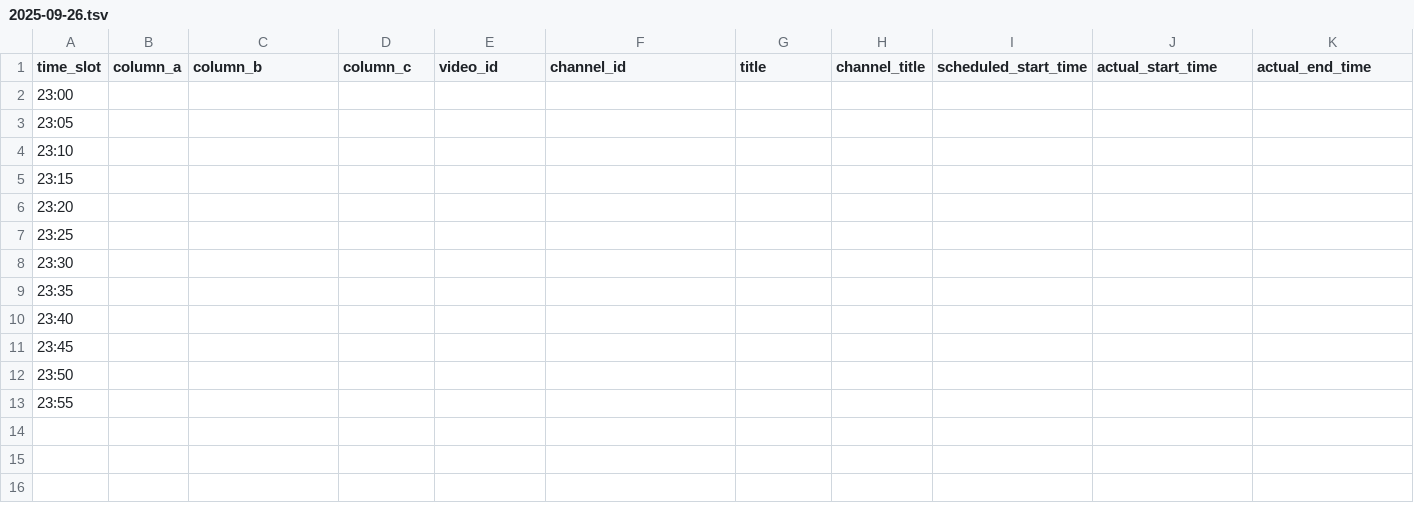
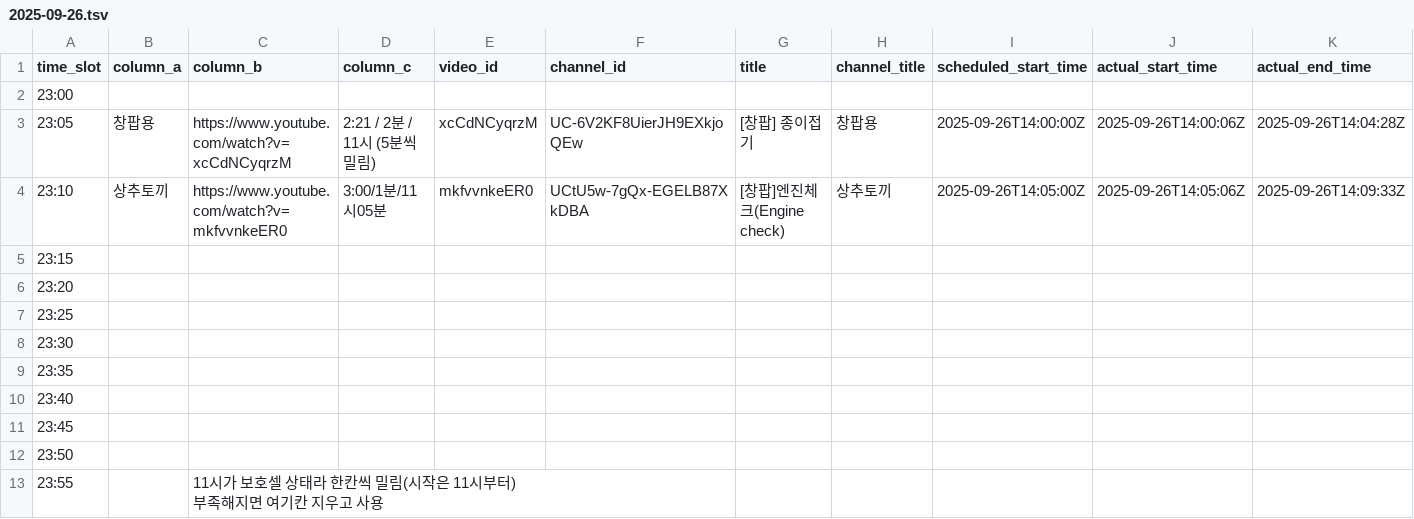
Before and after one commit to ChangpopWiki/premiere-relay-archive-data, a TSV file: 2025/09/2025-09-26.tsv, drawn as a sheet.

```diff
--- a/2025/09/2025-09-26.tsv
+++ b/2025/09/2025-09-26.tsv
@@ -2,4 +2,4 @@ time_slot	column_a	column_b	column_c	video_id	channel_id	title	channel_title	sch
 23:00										
-23:05										
-23:10										
+23:05	창팝용	https://www.youtube.com/watch?v=xcCdNCyqrzM	"2:21 / 2분 / 11시 (5분씩 밀림)"	xcCdNCyqrzM	UC-6V2KF8UierJH9EXkjoQEw	"[창팝] 종이접기"	창팝용	2025-09-26T14:00:00Z	2025-09-26T14:00:06Z	2025-09-26T14:04:28Z
+23:10	상추토끼	https://www.youtube.com/watch?v=mkfvvnkeER0	3:00/1분/11시05분	mkfvvnkeER0	UCtU5w-7gQx-EGELB87XkDBA	"[창팝]엔진체크(Engine check)"	상추토끼	2025-09-26T14:05:00Z	2025-09-26T14:05:06Z	2025-09-26T14:09:33Z
 23:15										
@@ -12,2 +12,3 @@ time_slot	column_a	column_b	column_c	video_id	channel_id	title	channel_title	sch
 23:50										
-23:55										
+23:55		"11시가 보호셀 상태라 한칸씩 밀림(시작은 11시부터)
+부족해지면 여기칸 지우고 사용"								
```
Also changed, not shown: 1 other file.
